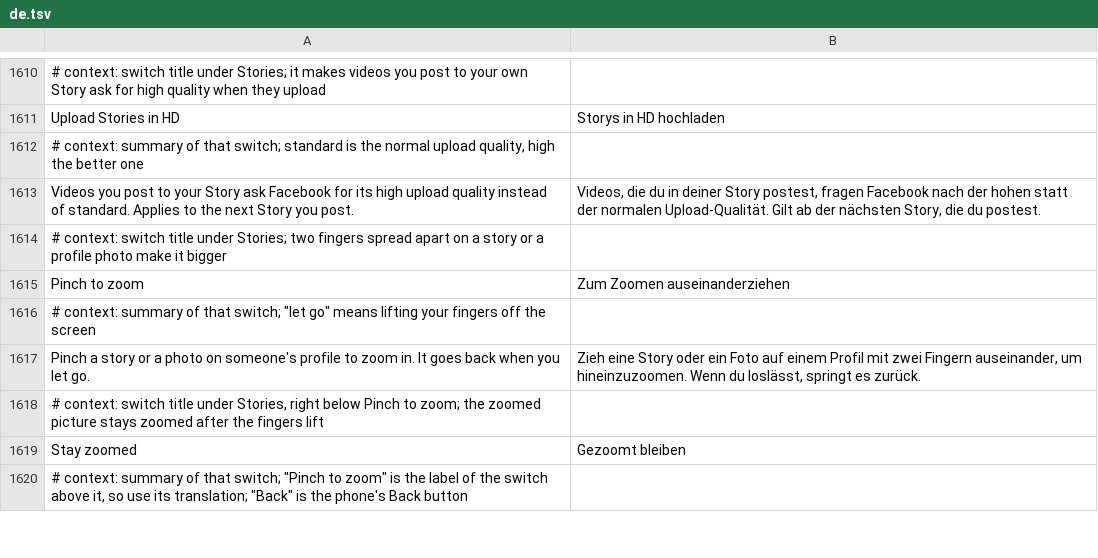
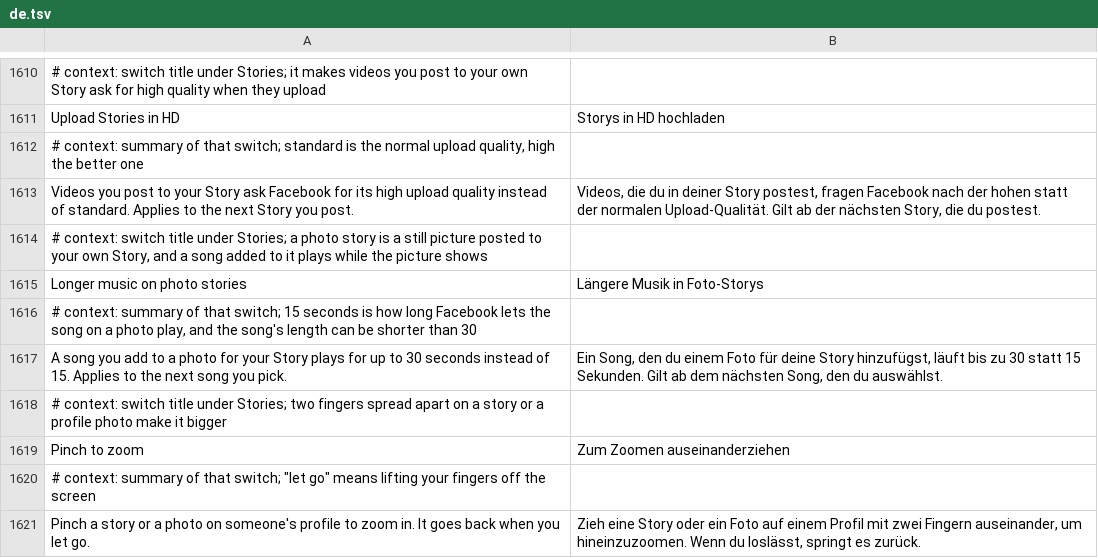
Before and after one commit to JhouHank/HushFacebook, a TSV file: extensions/shared/library/src/main/l10n/de.tsv, drawn as a sheet; only a part is shown, gaps mark what is left out; the shorter side is filled out with more unchanged rows; the diff names each change by its address in the sheet, - before the commit and + after, or states it on an @@ line.

```diff
--- a/extensions/shared/library/src/main/l10n/de.tsv
+++ b/extensions/shared/library/src/main/l10n/de.tsv
+row 1614: # context: switch title under Stories; a photo story is a still picture posted to your own Story, and a song added to it plays while the picture shows
+row 1615: Longer music on photo stories | Längere Musik in Foto-Storys
+row 1616: # context: summary of that switch; 15 seconds is how long Facebook lets the song on a photo play, and the song's length can be shorter than 30
+row 1617: A song you add to a photo for your Story plays for up to 30 seconds instead of 15. Applies to the next song you pick. | Ein Song, den du einem Foto für deine Story hinzufügst, läuft bis zu 30 statt 15 Sekunden. Gilt ab dem nächsten Song, den du auswählst.
```
Also changed, not shown: extensions/shared/library/src/main/l10n/es.tsv, extensions/shared/library/src/main/l10n/in.tsv, 24 other files.
